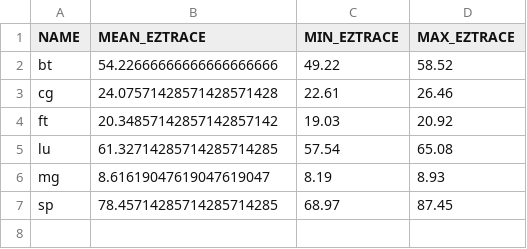
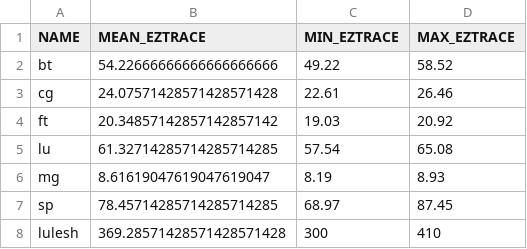
Before and after one commit to nikolai6767/pallas-analysis, a CSV file: analysis/res/nas_eztrace_time_mean.csv, drawn as a sheet.

```diff
--- a/analysis/res/nas_eztrace_time_mean.csv
+++ b/analysis/res/nas_eztrace_time_mean.csv
@@ -7 +7,2 @@ mg,8.61619047619047619047,8.19,8.93
 sp,78.45714285714285714285,68.97,87.45
+lulesh,369.28571428571428571428,300,410
```
Also changed, not shown: analysis/res/durations.csv, analysis/res/nas_vanilla_time_mean.csv, 14 other files.
